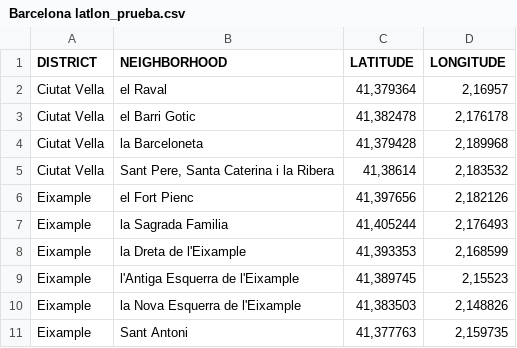
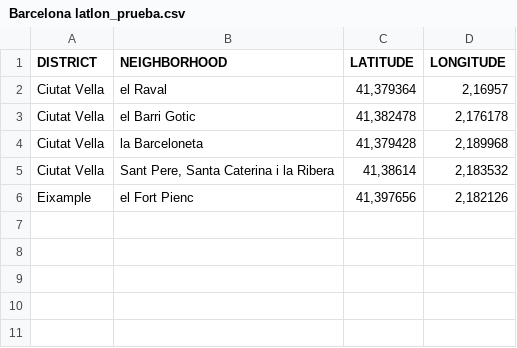
Before and after one commit to GuillemCC/github_Guillem, a CSV file: Barcelona latlon_prueba.csv, drawn as a sheet.

Commit message:
Add files via upload

```diff
--- a/Barcelona latlon_prueba.csv
+++ b/Barcelona latlon_prueba.csv
@@ -6,6 +6 @@ Ciutat Vella;Sant Pere, Santa Caterina i la Ribera;41,38614;2,183532
 Eixample;el Fort Pienc;41,397656;2,182126
-Eixample;la Sagrada Familia;41,405244;2,176493
-Eixample;la Dreta de l'Eixample;41,393353;2,168599
-Eixample;l'Antiga Esquerra de l'Eixample;41,389745;2,15523
-Eixample;la Nova Esquerra de l'Eixample;41,383503;2,148826
-Eixample;Sant Antoni;41,377763;2,159735
```
